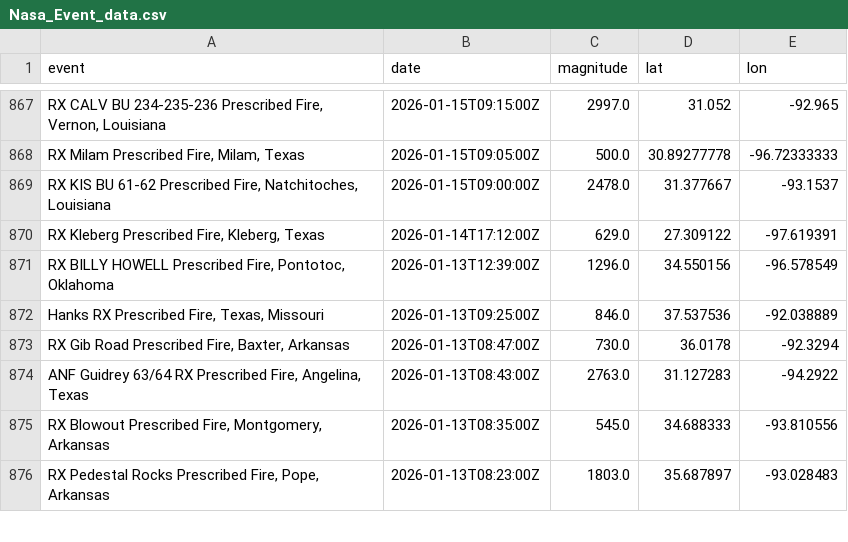
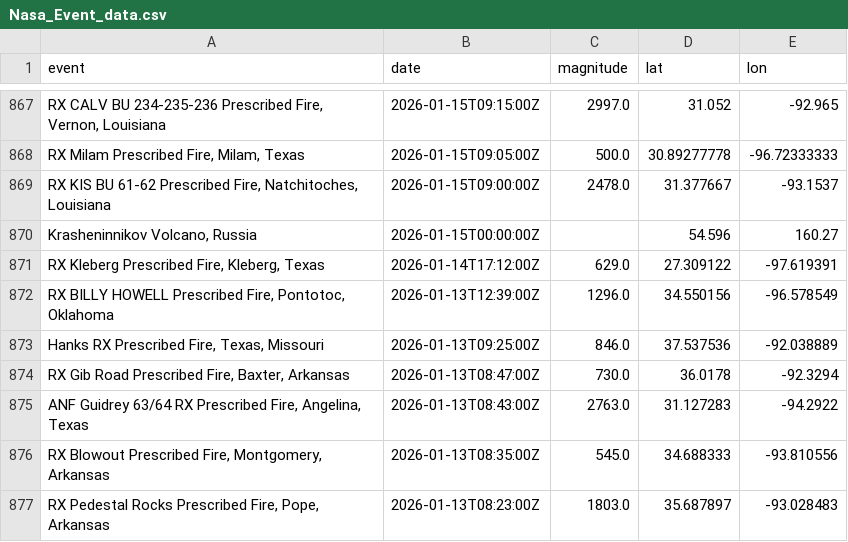
Before and after one commit to say217/Geo-Artemis, a CSV file: Data_Source/Nasa_Event_data.csv, drawn as a sheet; only a part is shown, gaps mark what is left out; the diff names each change by its address in the sheet, - before the commit and + after, or states it on an @@ line.

```diff
--- a/Data_Source/Nasa_Event_data.csv
+++ b/Data_Source/Nasa_Event_data.csv
+row 870: Krasheninnikov Volcano, Russia | 2026-01-15T00:00:00Z |  | 54.596 | 160.27
```
Also changed, not shown: Main/app4/Data/High_risk_regions.csv, 49 other files.
